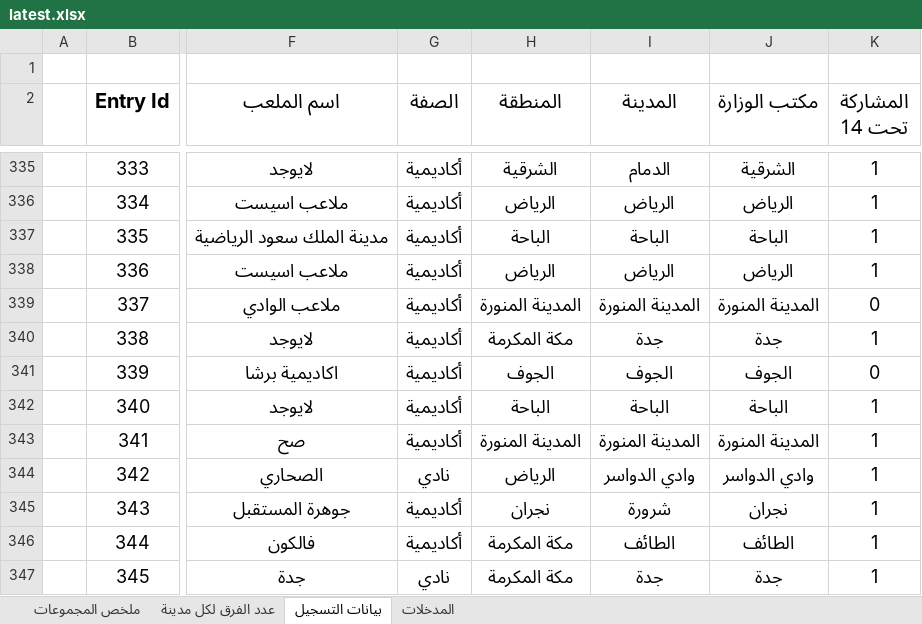
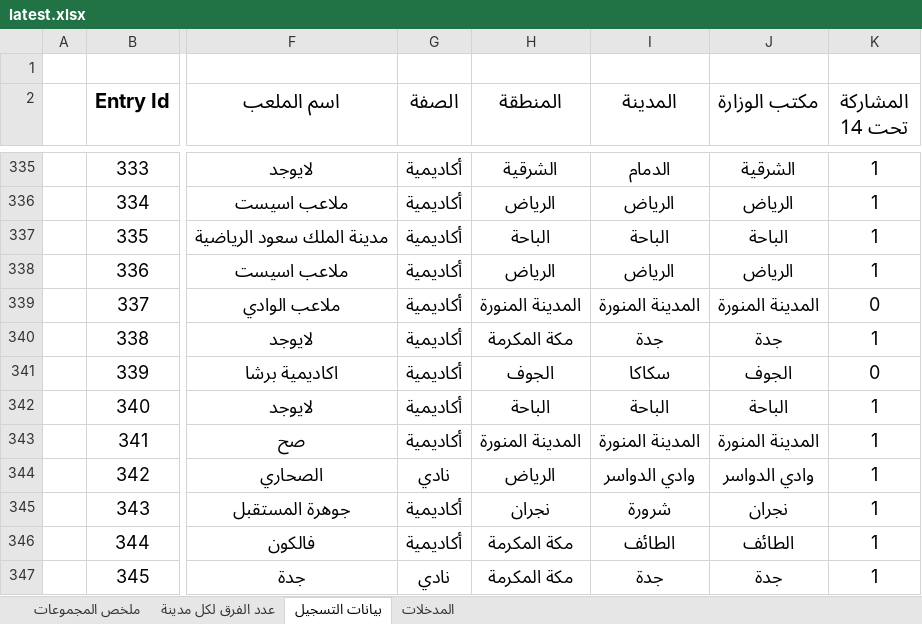
Before and after one commit to saff2026/clusters, an Excel workbook: cluster_analysis/latest.xlsx, sheet بيانات التسجيل, drawn as a sheet; only a part is shown, gaps mark what is left out; values as stored, in another font and other column widths than the file's, no borders; table styles not drawn; the diff names each change by its address in the sheet, - before the commit and + after, or states it on an @@ line.

```diff
--- a/cluster_analysis/latest.xlsx (sheet بيانات التسجيل)
+++ b/cluster_analysis/latest.xlsx (sheet بيانات التسجيل)
-I341 (المدينة): الجوف
+I341 (المدينة): سكاكا
```
Also changed, not shown: sheet ملخص المجموعات, sheet عدد الفرق لكل مدينة, 9 other files.
